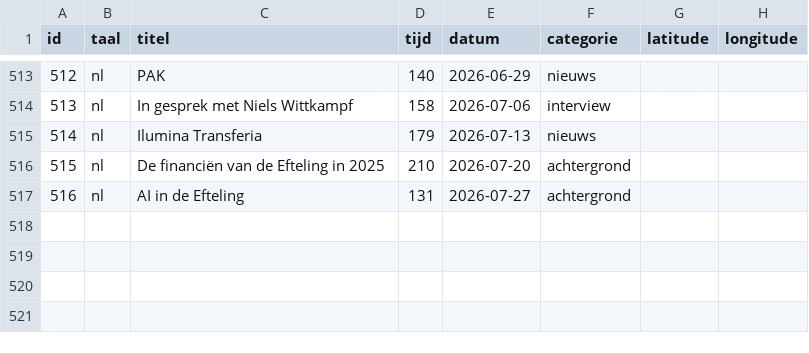
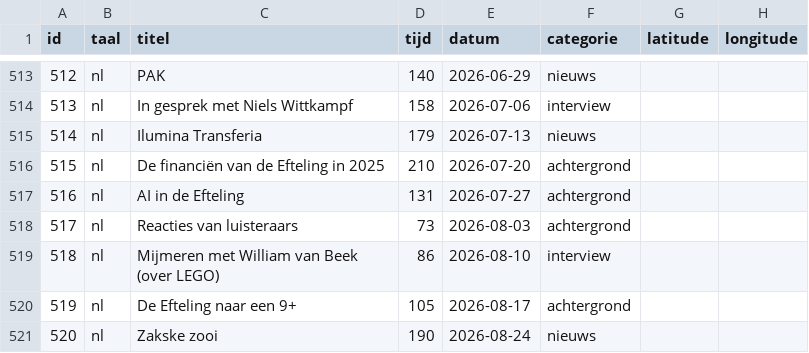
Before and after one commit to SjorsHartwijk/kleineboodschap, a CSV file: afleveringen.csv, drawn as a sheet; only a part is shown, gaps mark what is left out; the diff names each change by its address in the sheet, - before the commit and + after, or states it on an @@ line.

```diff
--- a/afleveringen.csv
+++ b/afleveringen.csv
+row 518: 517 | nl | Reacties van luisteraars | 73 | 2026-08-03 | achtergrond
+row 519: 518 | nl | Mijmeren met William van Beek (over LEGO) | 86 | 2026-08-10 | interview
+row 520: 519 | nl | De Efteling naar een 9+ | 105 | 2026-08-17 | achtergrond
+row 521: 520 | nl | Zakske zooi | 190 | 2026-08-24 | nieuws
```
Also changed, not shown: 1 other file.
